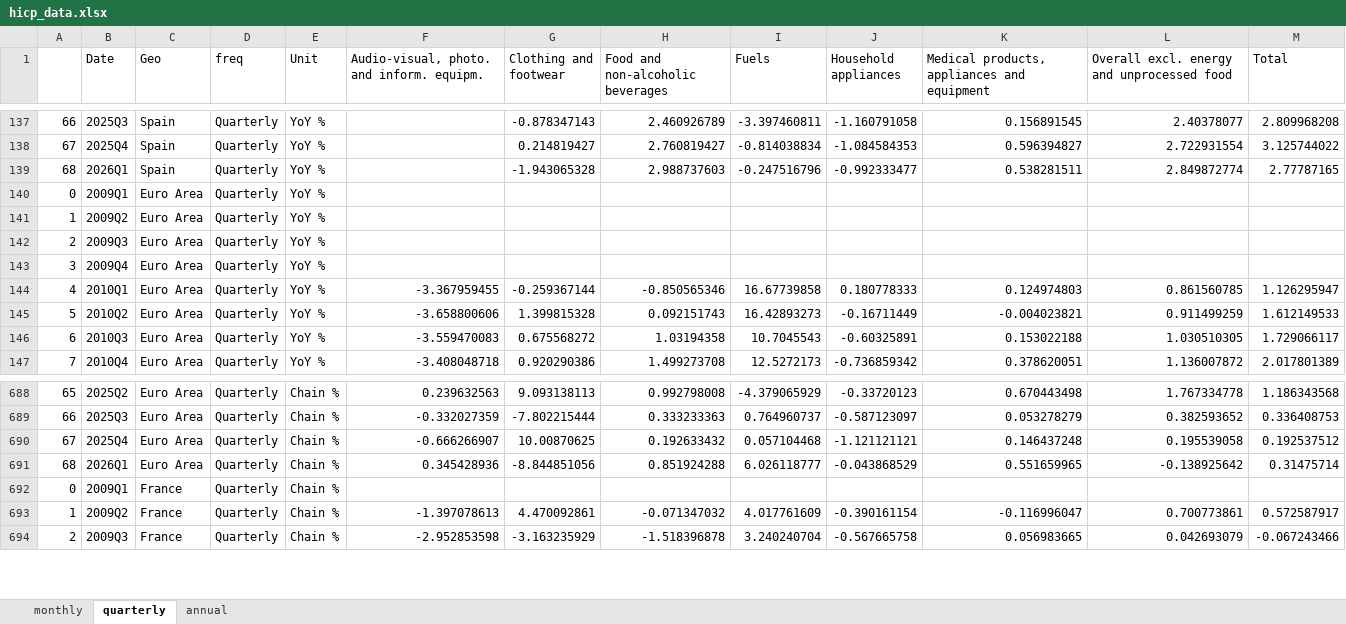
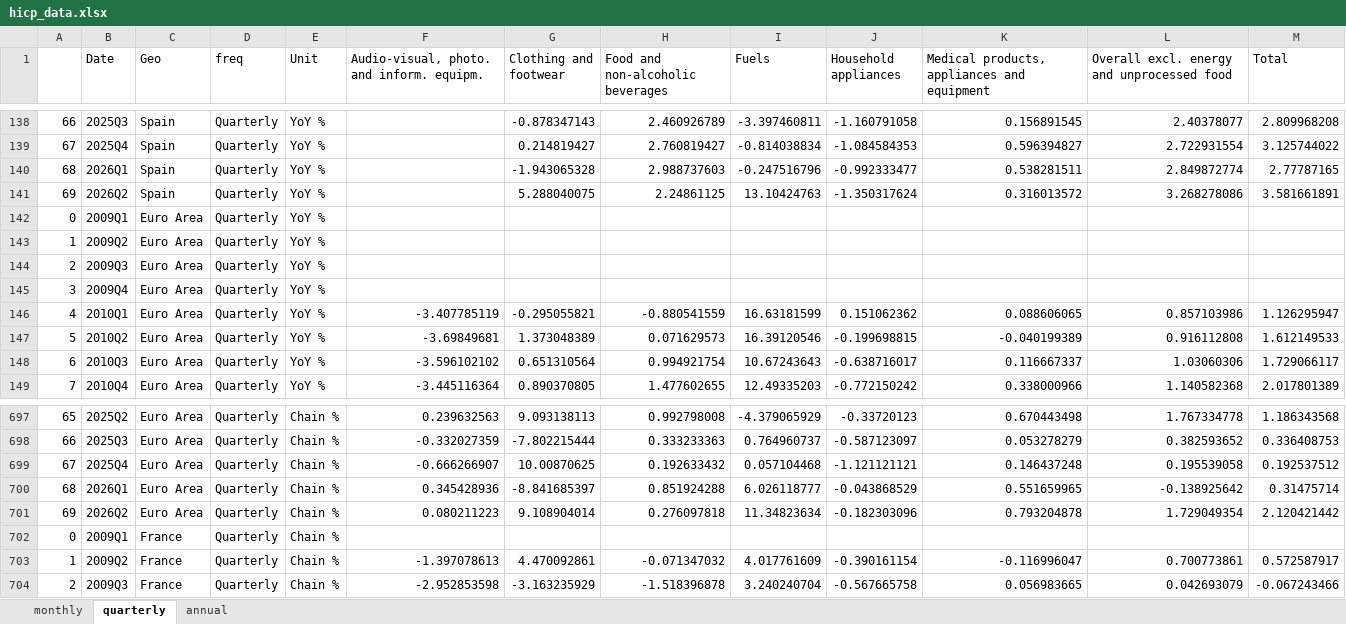
Before and after one commit to pcgsonae/dashboard-retail-pulse, an Excel workbook: hicp_data.xlsx, sheet quarterly, drawn as a sheet; only a part is shown, gaps mark what is left out; values as stored, in another font and other column widths than the file's, no borders; addresses are those after the commit; the diff covers the shown part only; the diff names each change by its address in the sheet, - before the commit and + after, or states it on an @@ line.

```diff
--- a/hicp_data.xlsx (sheet quarterly)
+++ b/hicp_data.xlsx (sheet quarterly)
+row 141: 69 | 2026Q2 | Spain | Quarterly | YoY % |  | 5.288040075 | 2.24861125 | 13.10424763 | -1.350317624 | 0.316013572 | 3.268278086 | 3.581661891
-F146: -3.367959455
+F146: -3.407785119
-G146 (Clothing and footwear): -0.259367144
+G146 (Clothing and footwear): -0.295055821
-H146 (Food and non-alcoholic beverages): -0.850565346
+H146 (Food and non-alcoholic beverages): -0.880541559
-I146 (Fuels): 16.67739858
+I146 (Fuels): 16.63181599
-J146 (Household appliances): 0.180778333
+J146 (Household appliances): 0.151062362
-K146: 0.124974803
+K146: 0.088606065
-L146: 0.861560785
+L146: 0.857103986
-F147: -3.658800606
+F147: -3.69849681
-G147 (Clothing and footwear): 1.399815328
+G147 (Clothing and footwear): 1.373048389
-H147 (Food and non-alcoholic beverages): 0.092151743
+H147 (Food and non-alcoholic beverages): 0.071629573
-I147 (Fuels): 16.42893273
+I147 (Fuels): 16.39120546
-J147 (Household appliances): -0.16711449
+J147 (Household appliances): -0.199698815
-K147: -0.004023821
+K147: -0.040199389
-L147: 0.911499259
+L147: 0.916112808
-F148: -3.559470083
+F148: -3.596102102
-G148 (Clothing and footwear): 0.675568272
+G148 (Clothing and footwear): 0.651310564
-H148 (Food and non-alcoholic beverages): 1.03194358
+H148 (Food and non-alcoholic beverages): 0.994921754
-I148 (Fuels): 10.7045543
+I148 (Fuels): 10.67243643
-J148 (Household appliances): -0.60325891
+J148 (Household appliances): -0.638716017
-K148: 0.153022188
+K148: 0.116667337
-L148: 1.030510305
+L148: 1.03060306
-F149: -3.408048718
+F149: -3.445116364
-G149 (Clothing and footwear): 0.920290386
+G149 (Clothing and footwear): 0.890370805
-H149 (Food and non-alcoholic beverages): 1.499273708
+H149 (Food and non-alcoholic beverages): 1.477602655
-I149 (Fuels): 12.5272173
+I149 (Fuels): 12.49335203
-J149 (Household appliances): -0.736859342
+J149 (Household appliances): -0.772150242
-K149: 0.378620051
+K149: 0.338000966
-L149: 1.136007872
+L149: 1.140582368
-G700 (Clothing and footwear): -8.844851056
+G700 (Clothing and footwear): -8.841685397
+row 701: 69 | 2026Q2 | Euro Area | Quarterly | Chain % | 0.080211223 | 9.108904014 | 0.276097818 | 11.34823634 | -0.182303096 | 0.793204878 | 1.729049354 | 2.120421442
```
Also changed, not shown: 12 added rows and 640 edited cells elsewhere in this sheet, sheet monthly, sheet annual, 2 other files.
